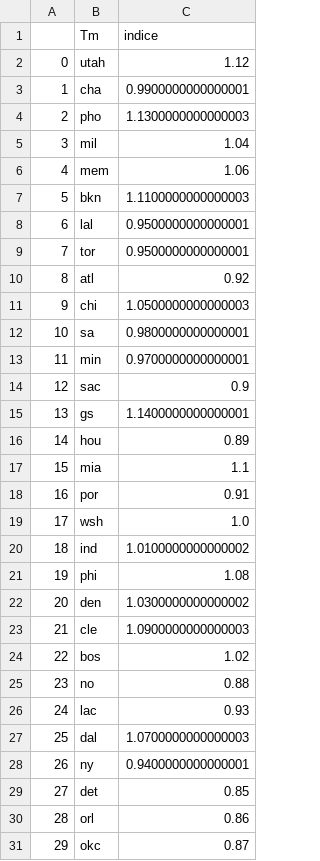
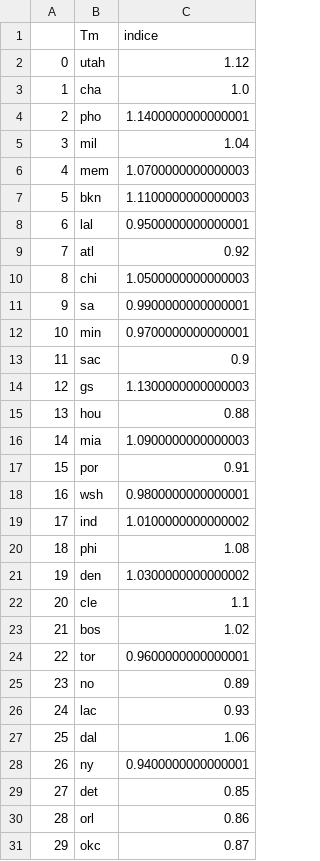
Before and after one commit to BastienChicot/NBApp_streamlit, a CSV file: data/indice_team.csv, drawn as a sheet; removed rows and columns are numbered as before the commit, all else as after; the diff names each change by its address in the sheet, - before the commit and + after, or states it on an @@ line.

```diff
--- a/data/indice_team.csv
+++ b/data/indice_team.csv
-C3 (indice): 0.9900000000000001
+C3 (indice): 1.0
-C4 (indice): 1.1300000000000003
+C4 (indice): 1.1400000000000001
-C6 (indice): 1.06
+C6 (indice): 1.0700000000000003
-row 9: 7 | tor | 0.9500000000000001
@@ column A renumbered between rows 9 and 23 @@
-C11 (indice): 0.9800000000000001
+C11 (indice): 0.9900000000000001
-C14 (indice): 1.1400000000000001
+C14 (indice): 1.1300000000000003
-C15 (indice): 0.89
+C15 (indice): 0.88
-C16 (indice): 1.1
+C16 (indice): 1.0900000000000003
-C18 (indice): 1.0
+C18 (indice): 0.9800000000000001
-C22 (indice): 1.0900000000000003
+C22 (indice): 1.1
+row 24: 22 | tor | 0.9600000000000001
-C25 (indice): 0.88
+C25 (indice): 0.89
-C27 (indice): 1.0700000000000003
+C27 (indice): 1.06
```
Also changed, not shown: Config/coachs.csv, Config/roster.csv, 15 other files.
